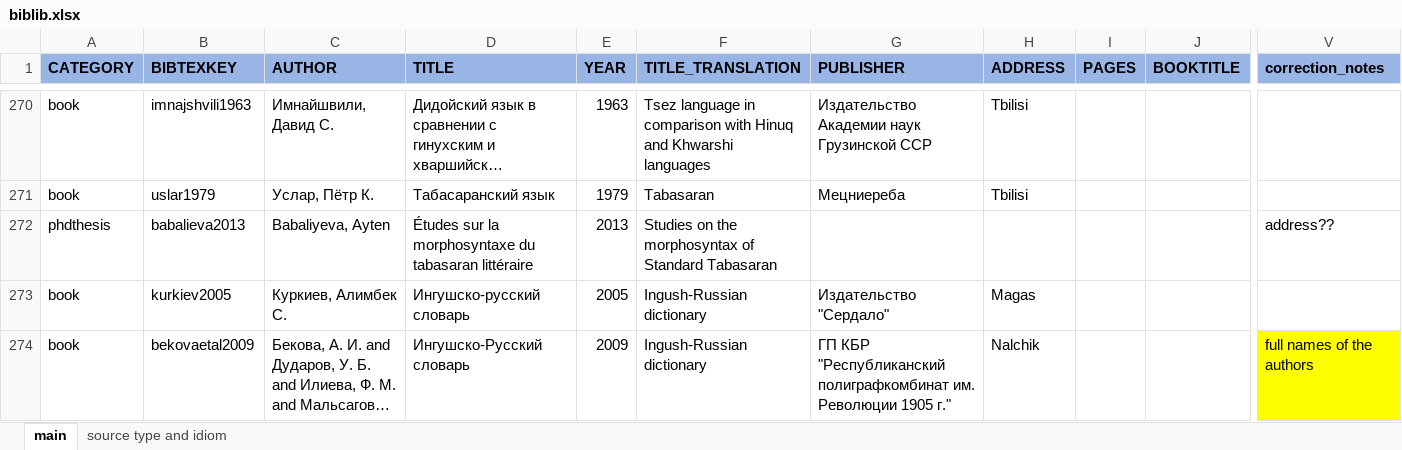
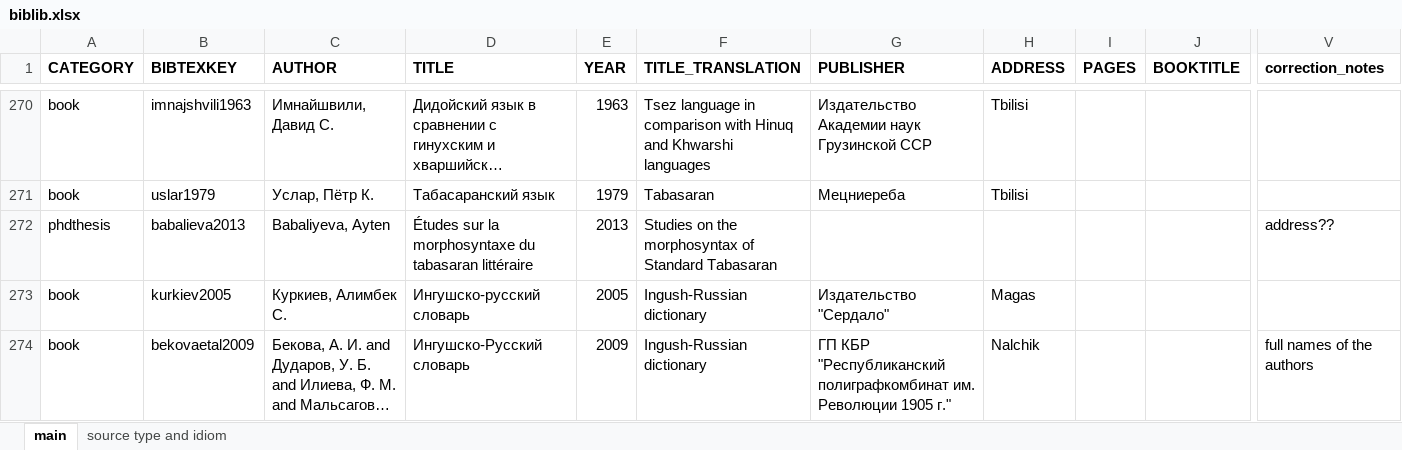
Before and after one commit to LingConLab/TALD, an Excel workbook: data/biblib.xlsx, sheet main, drawn as a sheet; only a part is shown, gaps mark what is left out; long unchanged cells end in …; values as stored, in another font and other column widths than the file's, no borders; charts and pictures not drawn; the diff covers the shown part only; the diff names each change by its address in the sheet, - before the commit and + after, or states it on an @@ line.

```diff
--- a/data/biblib.xlsx (sheet main)
+++ b/data/biblib.xlsx (sheet main)
-A1:V1 fill: #99B5E6
+A1:V1 fill: none
-V274 fill: #FFFF00
+V274 fill: none
```
Also changed, not shown: 1 added row and cell formats elsewhere in this sheet, sheet source type and idiom, charts or pictures, 12 other files.
